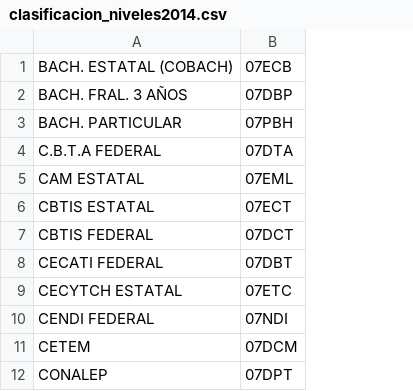
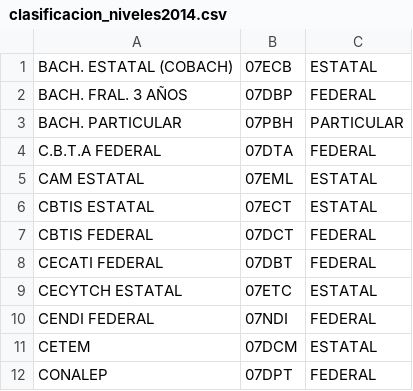
Before and after one commit to cmonterrosa/plataforma_era, a CSV file: db/migrate/catalogos/clasificacion_niveles2014.csv, drawn as a sheet; only a part is shown; the diff names each change by its address in the sheet, - before the commit and + after, or states it on an @@ line.

Commit message:
+ Modificacion de migrate para incluir columna sostenimiento

```diff
--- a/db/migrate/catalogos/clasificacion_niveles2014.csv
+++ b/db/migrate/catalogos/clasificacion_niveles2014.csv
+column C, rows 1-12: ESTATAL | FEDERAL | PARTICULAR | FEDERAL | ESTATAL | ESTATAL | FEDERAL | FEDERAL | ESTATAL | FEDERAL | ESTATAL | FEDERAL
```
Also changed, not shown: 2 other files.
